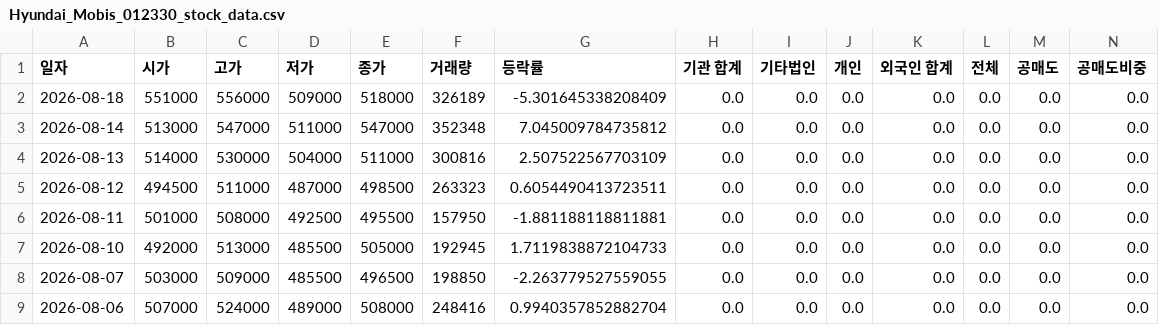
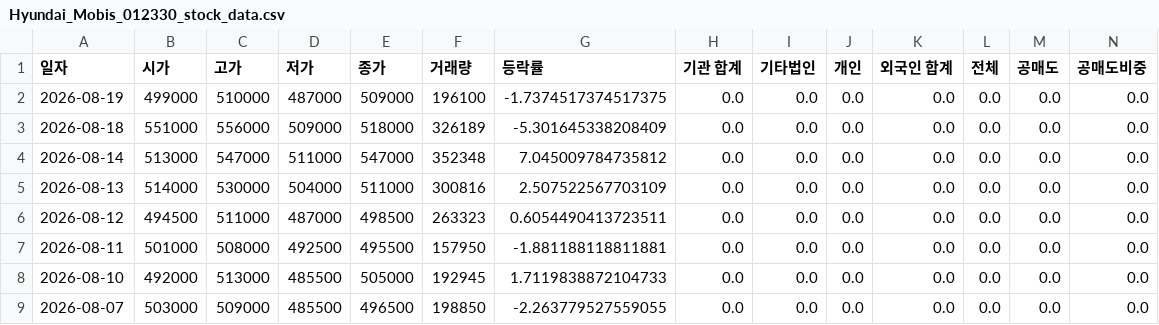
Before and after one commit to ccyun95/Automobile_robot_work, a CSV file: data/Hyundai_Mobis_012330_stock_data.csv, drawn as a sheet; only a part is shown; the shorter side is filled out with more unchanged rows; rows hold the shown columns only; the diff names each change by its address in the sheet, - before the commit and + after, or states it on an @@ line.

```diff
--- a/data/Hyundai_Mobis_012330_stock_data.csv
+++ b/data/Hyundai_Mobis_012330_stock_data.csv
+row 2: 2026-08-19 | 499000 | 510000 | 487000 | 509000 | 196100 | -1.7374517374517375 | 0.0 | 0.0 | 0.0 | 0.0 | 0.0 | 0.0 | 0.0
```
Also changed, not shown: data/HVM_295310_stock_data.csv, data/Hyundai_Autoever_307950_stock_data.csv, 18 other files.
